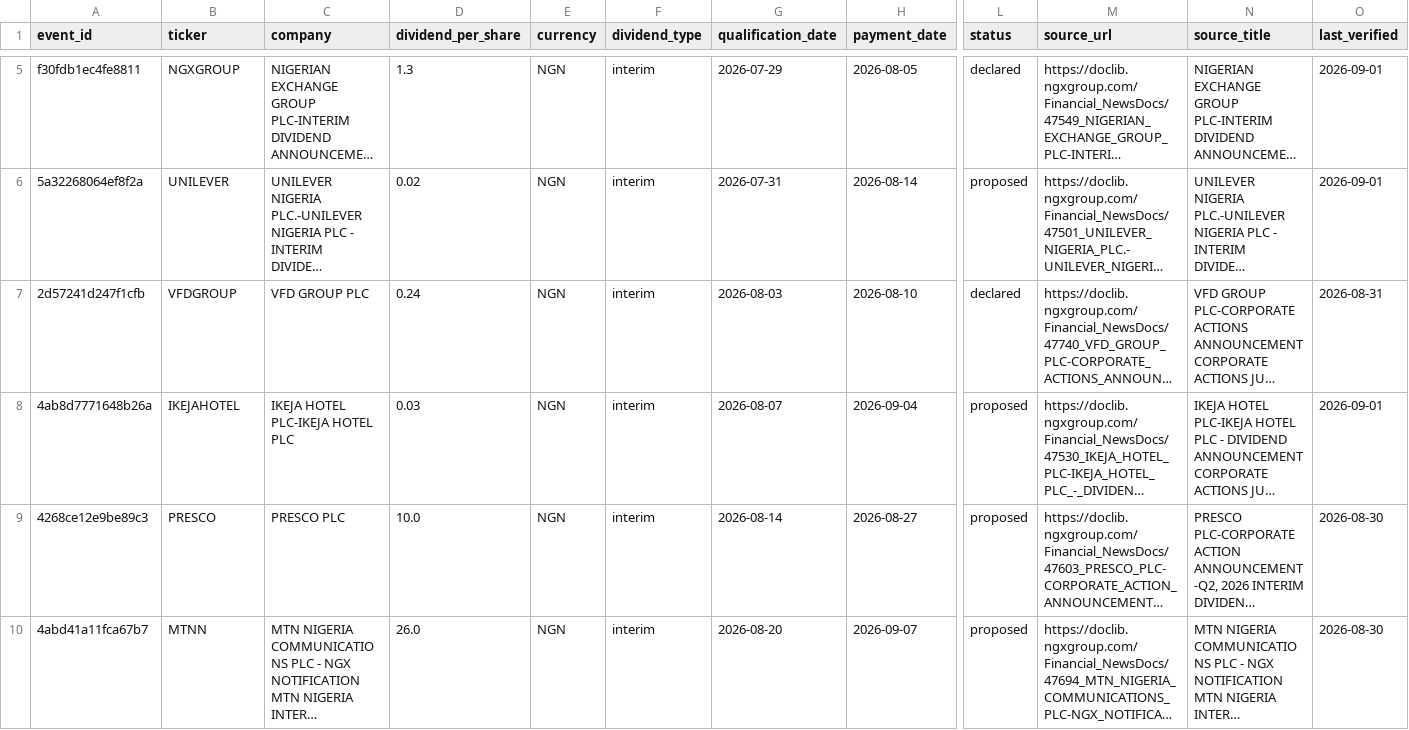
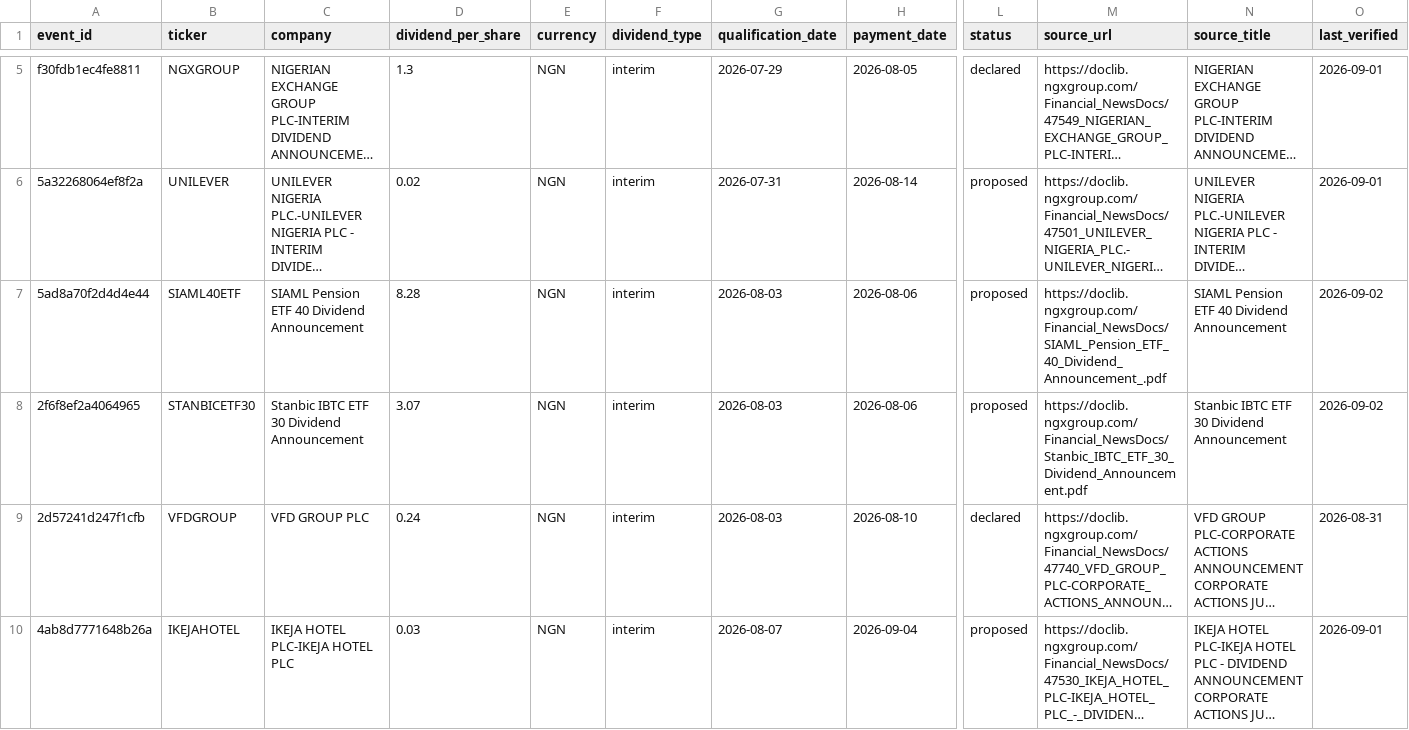
Before and after one commit to osargrrgrn/nairasheets-dividend-feed, a CSV file: docs/dividends.csv, drawn as a sheet; only a part is shown, gaps mark what is left out; the shorter side is filled out with more unchanged rows; long unchanged cells end in …; rows hold the shown columns only; the diff names each change by its address in the sheet, - before the commit and + after, or states it on an @@ line.

```diff
--- a/docs/dividends.csv
+++ b/docs/dividends.csv
+row 7: 5ad8a70f2d4d4e44 | SIAML40ETF | SIAML Pension ETF 40 Dividend Announcement | 8.28 | NGN | interim | 2026-08-03 | 2026-08-06 | proposed | https://doclib.ngxgroup.com/Financial_NewsDocs/SIAML_Pension_ETF_40_Dividend_Announcement_.pdf | SIAML Pension ETF 40 Dividend Announcement | 2026-09-02
+row 8: 2f6f8ef2a4064965 | STANBICETF30 | Stanbic IBTC ETF 30 Dividend Announcement | 3.07 | NGN | interim | 2026-08-03 | 2026-08-06 | proposed | https://doclib.ngxgroup.com/Financial_NewsDocs/Stanbic_IBTC_ETF_30_Dividend_Announcement.pdf | Stanbic IBTC ETF 30 Dividend Announcement | 2026-09-02
```
Also changed, not shown: docs/pending_dividends.csv, 5 other files.
